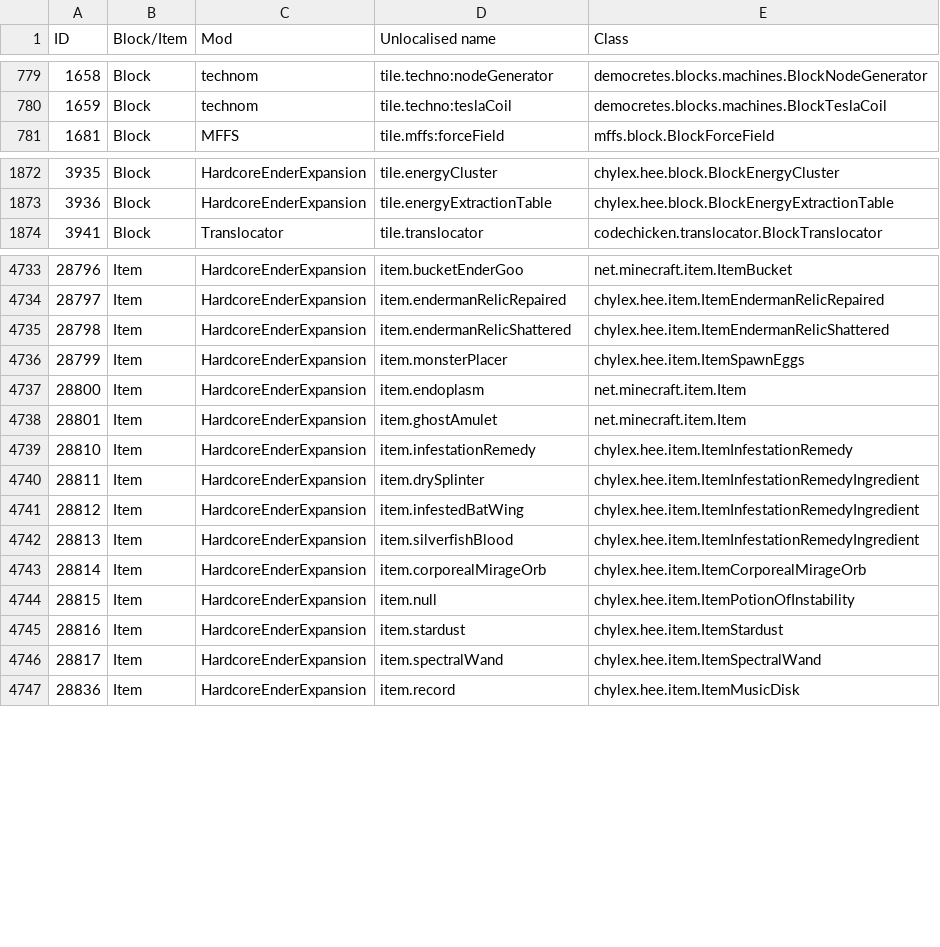
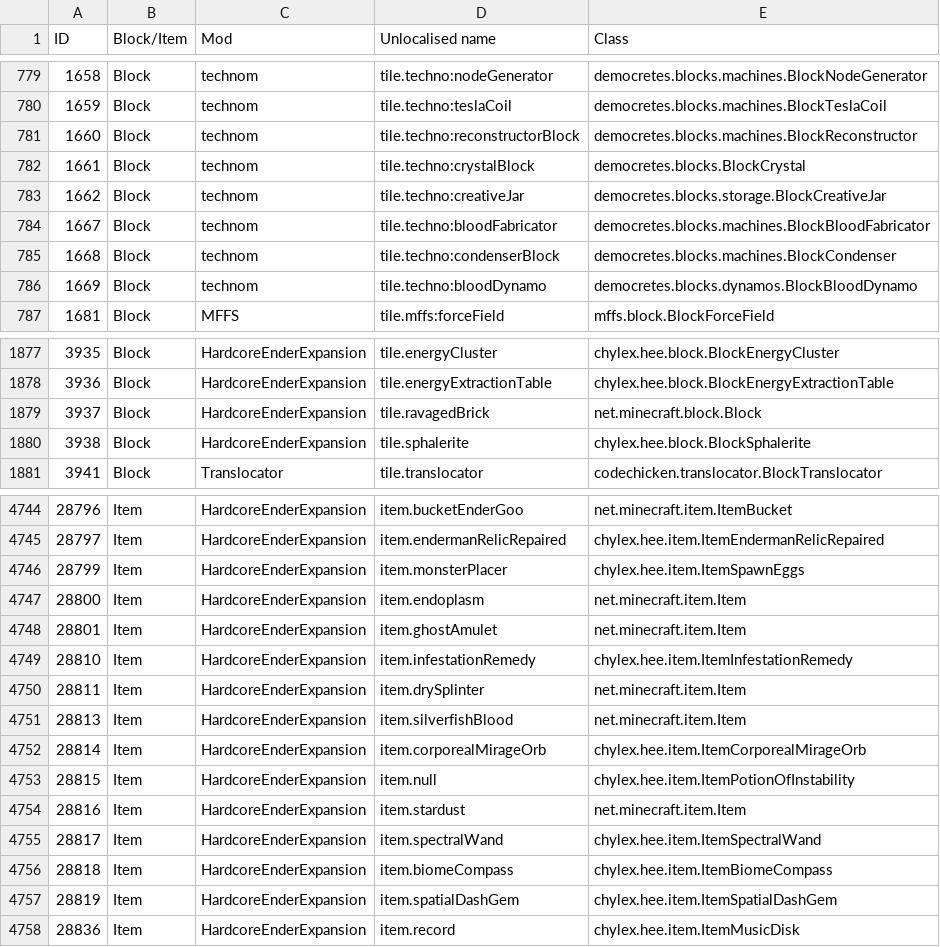
Before and after one commit to Resonant-Rise/ResonantRiseV2, a CSV file: IDMaps/item.csv, drawn as a sheet; only a part is shown, gaps mark what is left out; the diff covers the shown part only.

```diff
--- a/IDMaps/item.csv
+++ b/IDMaps/item.csv
@@ -780,2 +780,8 @@ ID,Block/Item,Mod,Unlocalised name,Class
 1659,Block,technom,tile.techno:teslaCoil,democretes.blocks.machines.BlockTeslaCoil
+1660,Block,technom,tile.techno:reconstructorBlock,democretes.blocks.machines.BlockReconstructor
+1661,Block,technom,tile.techno:crystalBlock,democretes.blocks.BlockCrystal
+1662,Block,technom,tile.techno:creativeJar,democretes.blocks.storage.BlockCreativeJar
+1667,Block,technom,tile.techno:bloodFabricator,democretes.blocks.machines.BlockBloodFabricator
+1668,Block,technom,tile.techno:condenserBlock,democretes.blocks.machines.BlockCondenser
+1669,Block,technom,tile.techno:bloodDynamo,democretes.blocks.dynamos.BlockBloodDynamo
 1681,Block,MFFS,tile.mffs:forceField,mffs.block.BlockForceField
@@ -1873,2 +1878,4 @@ ID,Block/Item,Mod,Unlocalised name,Class
 3936,Block,HardcoreEnderExpansion,tile.energyExtractionTable,chylex.hee.block.BlockEnergyExtractionTable
+3937,Block,HardcoreEnderExpansion,tile.ravagedBrick,net.minecraft.block.Block
+3938,Block,HardcoreEnderExpansion,tile.sphalerite,chylex.hee.block.BlockSphalerite
 3941,Block,Translocator,tile.translocator,codechicken.translocator.BlockTranslocator
@@ -4734,3 +4745,2 @@ ID,Block/Item,Mod,Unlocalised name,Class
 28797,Item,HardcoreEnderExpansion,item.endermanRelicRepaired,chylex.hee.item.ItemEndermanRelicRepaired
-28798,Item,HardcoreEnderExpansion,item.endermanRelicShattered,chylex.hee.item.ItemEndermanRelicShattered
 28799,Item,HardcoreEnderExpansion,item.monsterPlacer,chylex.hee.item.ItemSpawnEggs
@@ -4739,9 +4749,10 @@ ID,Block/Item,Mod,Unlocalised name,Class
 28810,Item,HardcoreEnderExpansion,item.infestationRemedy,chylex.hee.item.ItemInfestationRemedy
-28811,Item,HardcoreEnderExpansion,item.drySplinter,chylex.hee.item.ItemInfestationRemedyIngredient
-28812,Item,HardcoreEnderExpansion,item.infestedBatWing,chylex.hee.item.ItemInfestationRemedyIngredient
-28813,Item,HardcoreEnderExpansion,item.silverfishBlood,chylex.hee.item.ItemInfestationRemedyIngredient
+28811,Item,HardcoreEnderExpansion,item.drySplinter,net.minecraft.item.Item
+28813,Item,HardcoreEnderExpansion,item.silverfishBlood,net.minecraft.item.Item
 28814,Item,HardcoreEnderExpansion,item.corporealMirageOrb,chylex.hee.item.ItemCorporealMirageOrb
 28815,Item,HardcoreEnderExpansion,item.null,chylex.hee.item.ItemPotionOfInstability
-28816,Item,HardcoreEnderExpansion,item.stardust,chylex.hee.item.ItemStardust
+28816,Item,HardcoreEnderExpansion,item.stardust,net.minecraft.item.Item
 28817,Item,HardcoreEnderExpansion,item.spectralWand,chylex.hee.item.ItemSpectralWand
+28818,Item,HardcoreEnderExpansion,item.biomeCompass,chylex.hee.item.ItemBiomeCompass
+28819,Item,HardcoreEnderExpansion,item.spatialDashGem,chylex.hee.item.ItemSpatialDashGem
 28836,Item,HardcoreEnderExpansion,item.record,chylex.hee.item.ItemMusicDisk
```
Also changed, not shown: 7 added rows, 2 removed rows and 26 edited cells elsewhere in this file, 35 other files.
